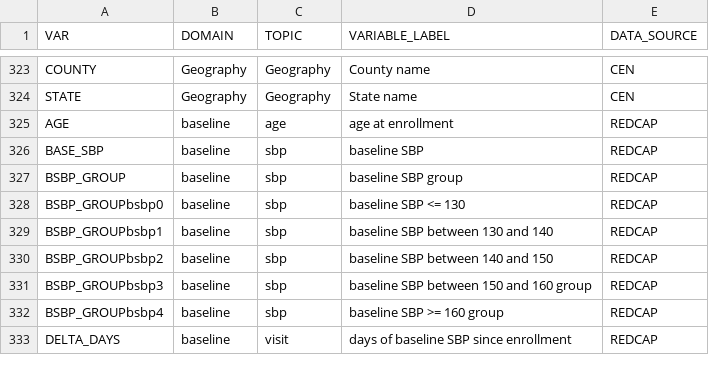
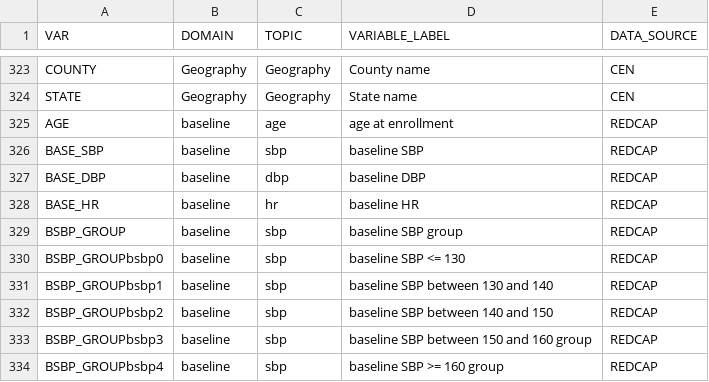
Before and after one commit to gpcnetwork/r61-r33_vccc_kumc, a CSV file: ref/data_dict.csv, drawn as a sheet; only a part is shown, gaps mark what is left out; the shorter side is filled out with more unchanged rows; the diff names each change by its address in the sheet, - before the commit and + after, or states it on an @@ line.

Commit message:
update baseline analysis by adding hr, dbp

```diff
--- a/ref/data_dict.csv
+++ b/ref/data_dict.csv
+row 327: BASE_DBP | baseline | dbp | baseline DBP | REDCAP
+row 328: BASE_HR | baseline | hr | baseline HR | REDCAP
```
Also changed, not shown: 16 other files.
